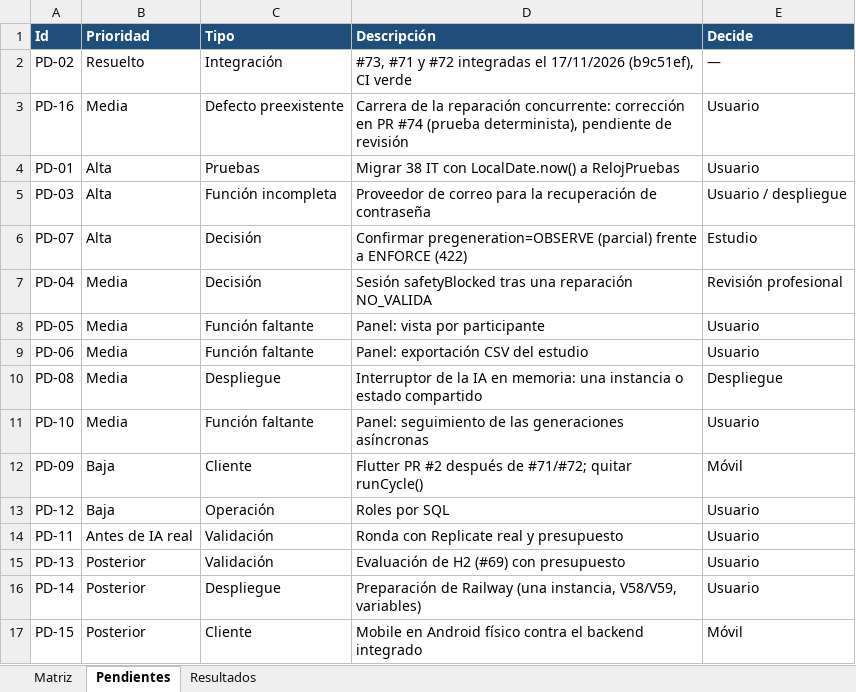
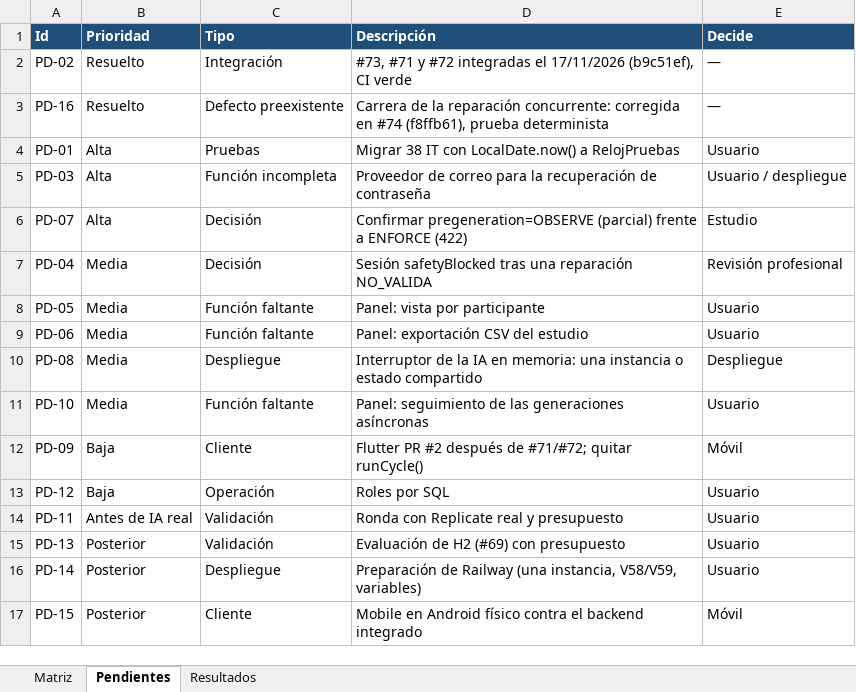
Before and after one commit to Fitsense-Real/Backend, an Excel workbook: docs/FitSense/validacion_integral/MATRIZ_MODULOS_BACKEND.xlsx, sheet Pendientes, drawn as a sheet; values as stored, in another font and other column widths than the file's, no borders; the diff names each change by its address in the sheet, - before the commit and + after, or states it on an @@ line.

```diff
--- a/docs/FitSense/validacion_integral/MATRIZ_MODULOS_BACKEND.xlsx (sheet Pendientes)
+++ b/docs/FitSense/validacion_integral/MATRIZ_MODULOS_BACKEND.xlsx (sheet Pendientes)
-B3 (Prioridad): Media
+B3 (Prioridad): Resuelto
-D3 (Descripción): …reparación concurrente: corrección en PR #74 (prueba determinista), pendiente de revisión
+D3 (Descripción): …reparación concurrente: corregida en #74 (f8ffb61), prueba determinista
-E3 (Decide): Usuario
+E3 (Decide): —
```
Also changed, not shown: 3 other files.
